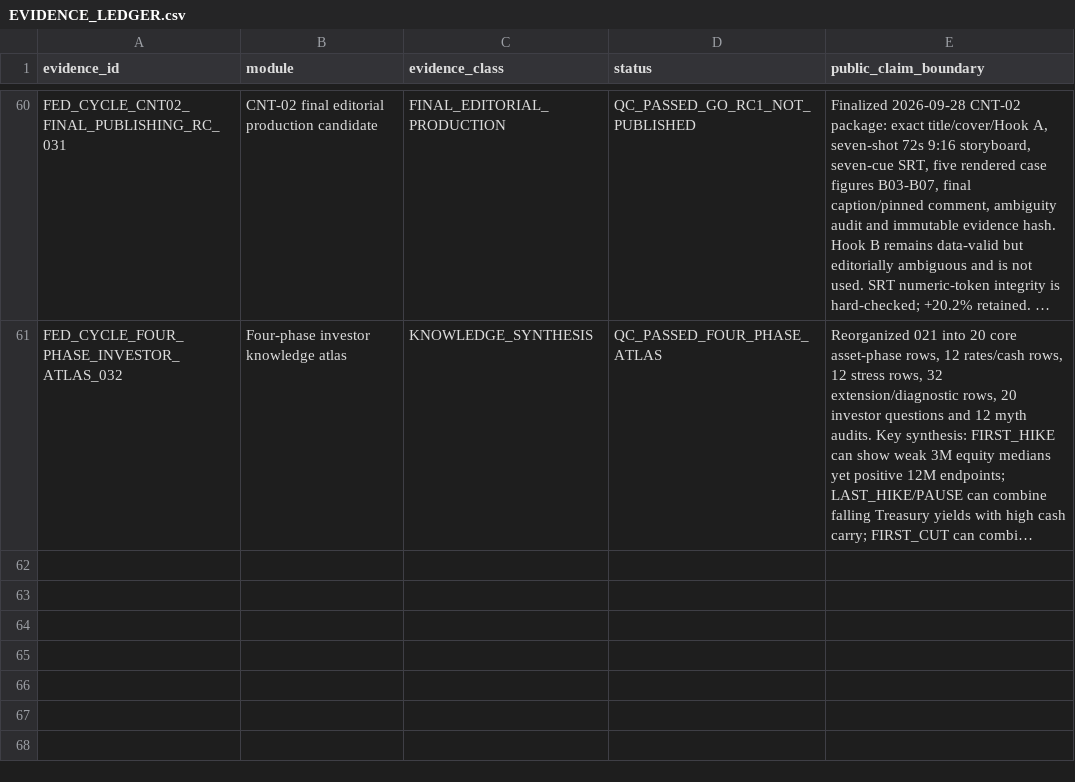
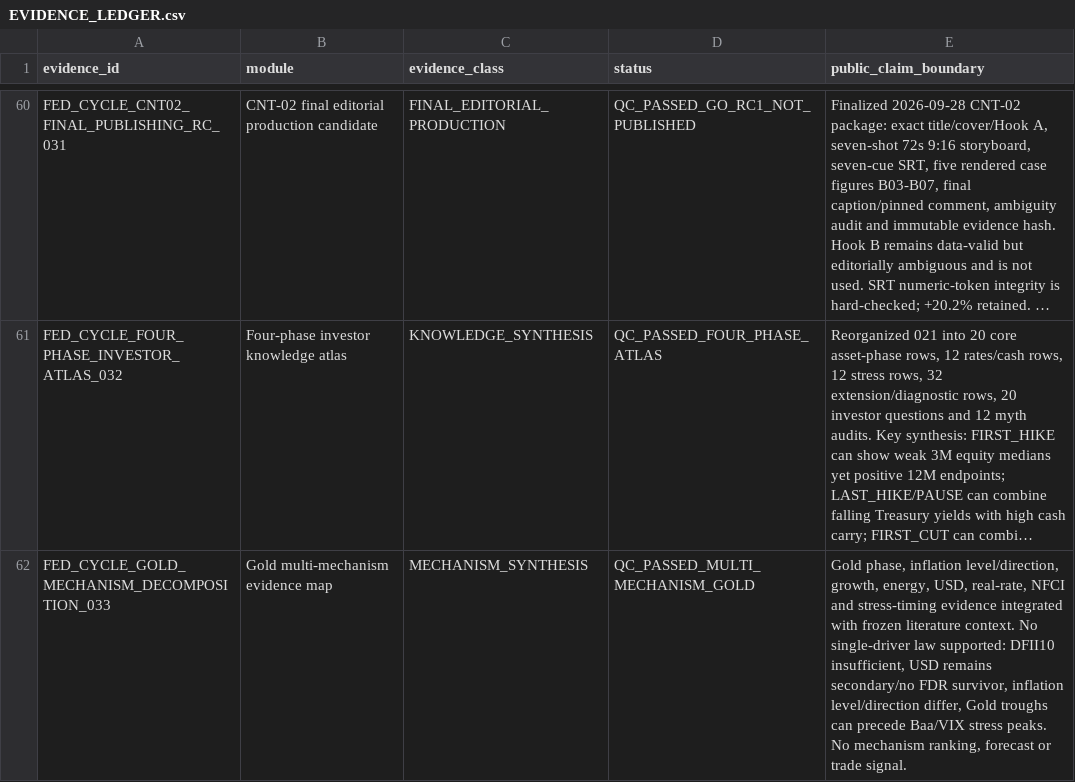
Before and after one commit to xuanyiting68-hash/gss-cb-001-macro-regime-cross-asset, a CSV file: docs/EVIDENCE_LEDGER.csv, drawn as a sheet; only a part is shown, gaps mark what is left out; long unchanged cells end in …; the diff names each change by its address in the sheet, - before the commit and + after, or states it on an @@ line.

Commit message:
Register 033 Gold mechanism evidence

```diff
--- a/docs/EVIDENCE_LEDGER.csv
+++ b/docs/EVIDENCE_LEDGER.csv
+row 62: FED_CYCLE_GOLD_MECHANISM_DECOMPOSITION_033 | Gold multi-mechanism evidence map | MECHANISM_SYNTHESIS | QC_PASSED_MULTI_MECHANISM_GOLD | Gold phase, inflation level/direction, growth, energy, USD, real-rate, NFCI and stress-timing evidence integrated with frozen literature context. No single-driver law supported: DFII10 insufficient, USD remains secondary/no FDR survivor, inflation level/direction differ, Gold troughs can precede Baa/VIX stress peaks. No mechanism ranking, forecast or trade signal.
```
